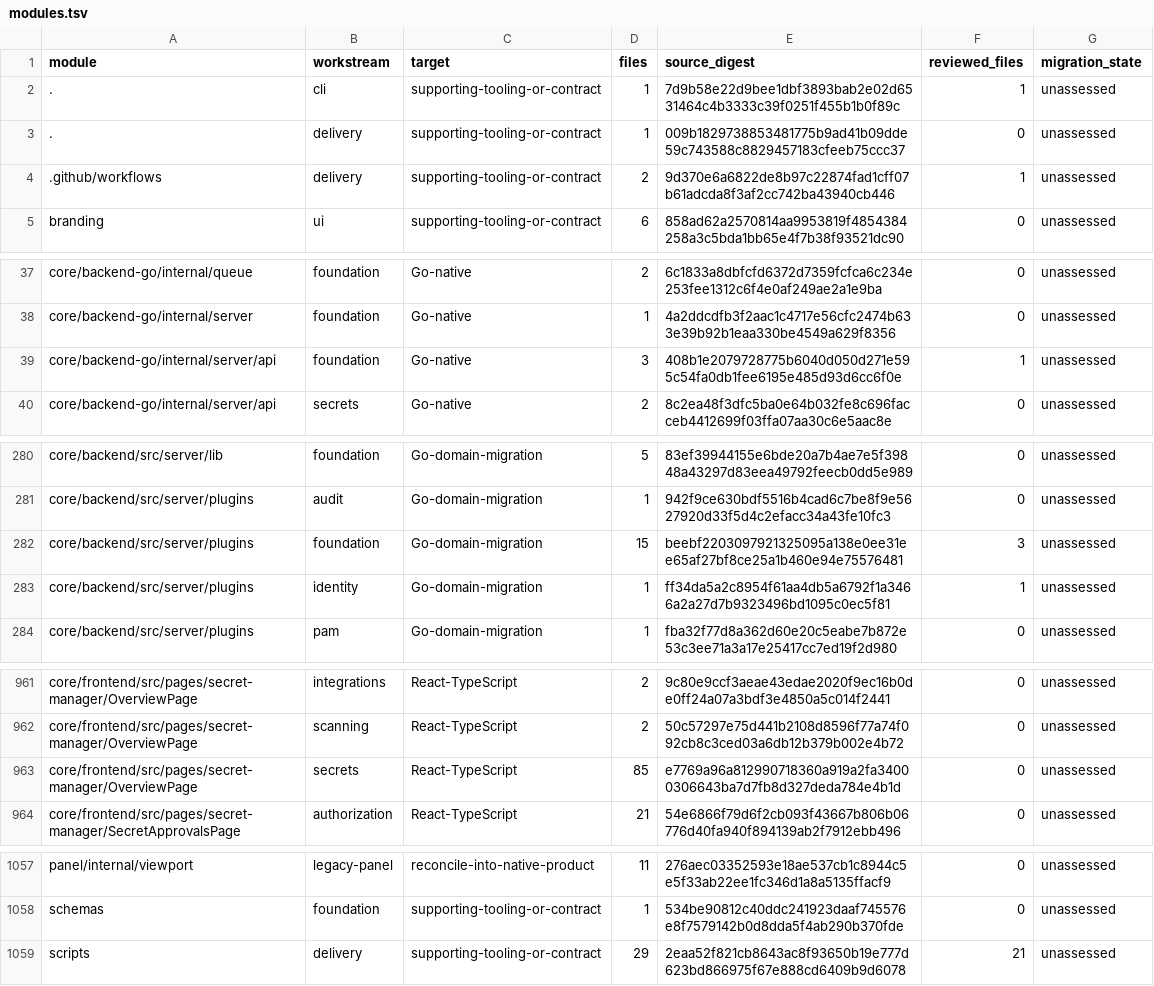
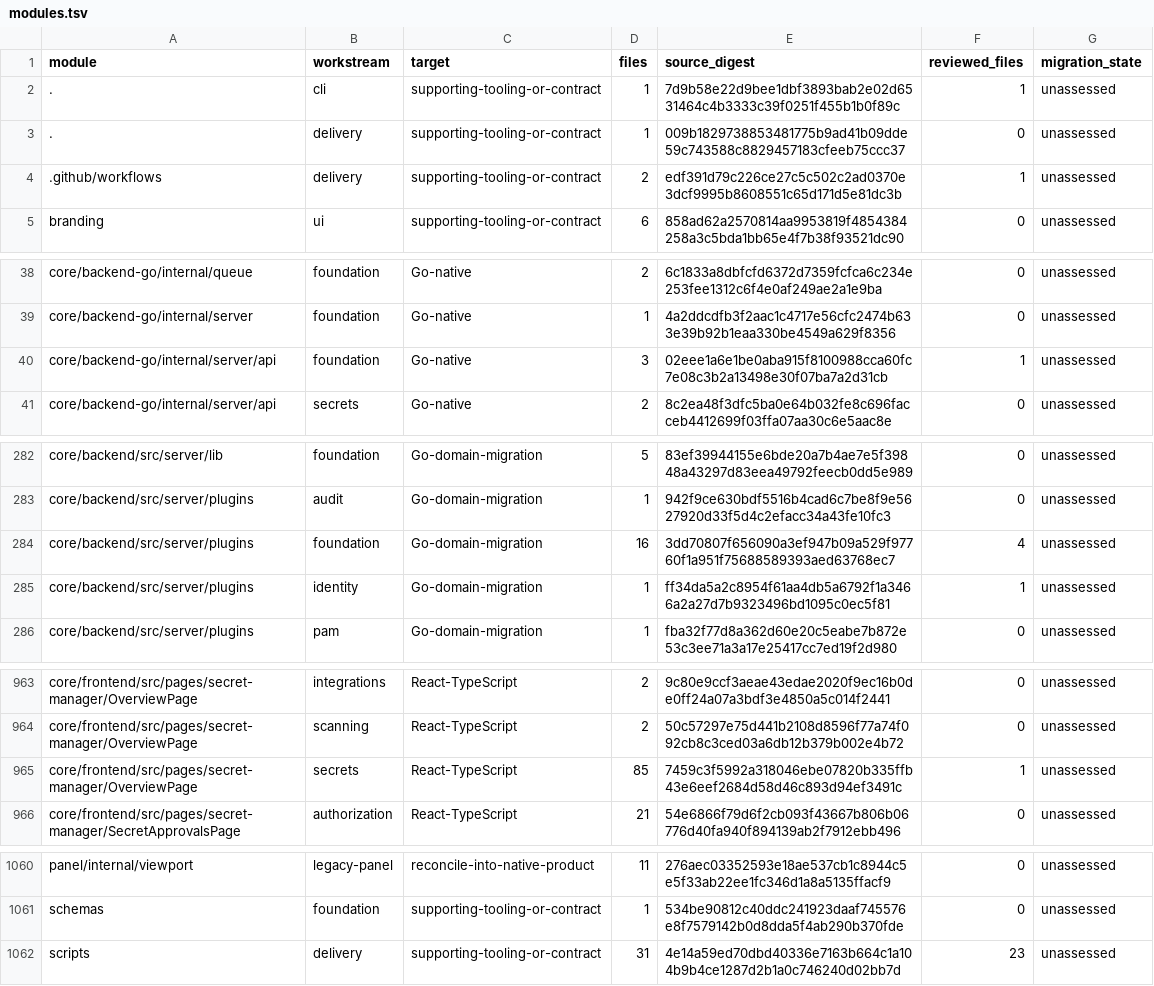
Before and after one commit to shippinAI/vaultix, a TSV file: docs/migration/generated/modules.tsv, drawn as a sheet; only a part is shown, gaps mark what is left out; the diff covers the shown part only.

```diff
--- a/docs/migration/generated/modules.tsv
+++ b/docs/migration/generated/modules.tsv
@@ -3,3 +3,3 @@ module	workstream	target	files	source_digest	reviewed_files	migration_state
 .	delivery	supporting-tooling-or-contract	1	009b1829738853481775b9ad41b09dde59c743588c8829457183cfeeb75ccc37	0	unassessed
-.github/workflows	delivery	supporting-tooling-or-contract	2	9d370e6a6822de8b97c22874fad1cff07b61adcda8f3af2cc742ba43940cb446	1	unassessed
+.github/workflows	delivery	supporting-tooling-or-contract	2	edf391d79c226ce27c5c502c2ad0370e3dcf9995b8608551c65d171d5e81dc3b	1	unassessed
 branding	ui	supporting-tooling-or-contract	6	858ad62a2570814aa9953819f4854384258a3c5bda1bb65e4f7b38f93521dc90	0	unassessed
@@ -38,3 +39,3 @@ core/backend-go/internal/queue	foundation	Go-native	2	6c1833a8dbfcfd6372d7359fcf
 core/backend-go/internal/server	foundation	Go-native	1	4a2ddcdfb3f2aac1c4717e56cfc2474b633e39b92b1eaa330be4549a629f8356	0	unassessed
-core/backend-go/internal/server/api	foundation	Go-native	3	408b1e2079728775b6040d050d271e595c54fa0db1fee6195e485d93d6cc6f0e	1	unassessed
+core/backend-go/internal/server/api	foundation	Go-native	3	02eee1a6e1be0aba915f8100988cca60fc7e08c3b2a13498e30f07ba7a2d31cb	1	unassessed
 core/backend-go/internal/server/api	secrets	Go-native	2	8c2ea48f3dfc5ba0e64b032fe8c696facceb4412699f03ffa07aa30c6e5aac8e	0	unassessed
@@ -281,3 +283,3 @@ core/backend/src/server/lib	foundation	Go-domain-migration	5	83ef39944155e6bde20
 core/backend/src/server/plugins	audit	Go-domain-migration	1	942f9ce630bdf5516b4cad6c7be8f9e5627920d33f5d4c2efacc34a43fe10fc3	0	unassessed
-core/backend/src/server/plugins	foundation	Go-domain-migration	15	beebf2203097921325095a138e0ee31ee65af27bf8ce25a1b460e94e75576481	3	unassessed
+core/backend/src/server/plugins	foundation	Go-domain-migration	16	3dd70807f656090a3ef947b09a529f97760f1a951f75688589393aed63768ec7	4	unassessed
 core/backend/src/server/plugins	identity	Go-domain-migration	1	ff34da5a2c8954f61aa4db5a6792f1a3466a2a27d7b9323496bd1095c0ec5f81	1	unassessed
@@ -962,3 +964,3 @@ core/frontend/src/pages/secret-manager/OverviewPage	integrations	React-TypeScrip
 core/frontend/src/pages/secret-manager/OverviewPage	scanning	React-TypeScript	2	50c57297e75d441b2108d8596f77a74f092cb8c3ced03a6db12b379b002e4b72	0	unassessed
-core/frontend/src/pages/secret-manager/OverviewPage	secrets	React-TypeScript	85	e7769a96a812990718360a919a2fa34000306643ba7d7fb8d327deda784e4b1d	0	unassessed
+core/frontend/src/pages/secret-manager/OverviewPage	secrets	React-TypeScript	85	7459c3f5992a318046ebe07820b335ffb43e6eef2684d58d46c893d94ef3491c	1	unassessed
 core/frontend/src/pages/secret-manager/SecretApprovalsPage	authorization	React-TypeScript	21	54e6866f79d6f2cb093f43667b806b06776d40fa940f894139ab2f7912ebb496	0	unassessed
@@ -1058,2 +1061,2 @@ panel/internal/viewport	legacy-panel	reconcile-into-native-product	11	276aec0335
 schemas	foundation	supporting-tooling-or-contract	1	534be90812c40ddc241923daaf745576e8f7579142b0d8dda5f4ab290b370fde	0	unassessed
-scripts	delivery	supporting-tooling-or-contract	29	2eaa52f821cb8643ac8f93650b19e777d623bd866975f67e888cd6409b9d6078	21	unassessed
+scripts	delivery	supporting-tooling-or-contract	31	4e14a59ed70dbd40336e7163b664c1a104b9b4ce1287d2b1a0c746240d02bb7d	23	unassessed
```
Also changed, not shown: 3 added rows and 9 edited cells elsewhere in this file, 30 other files.
